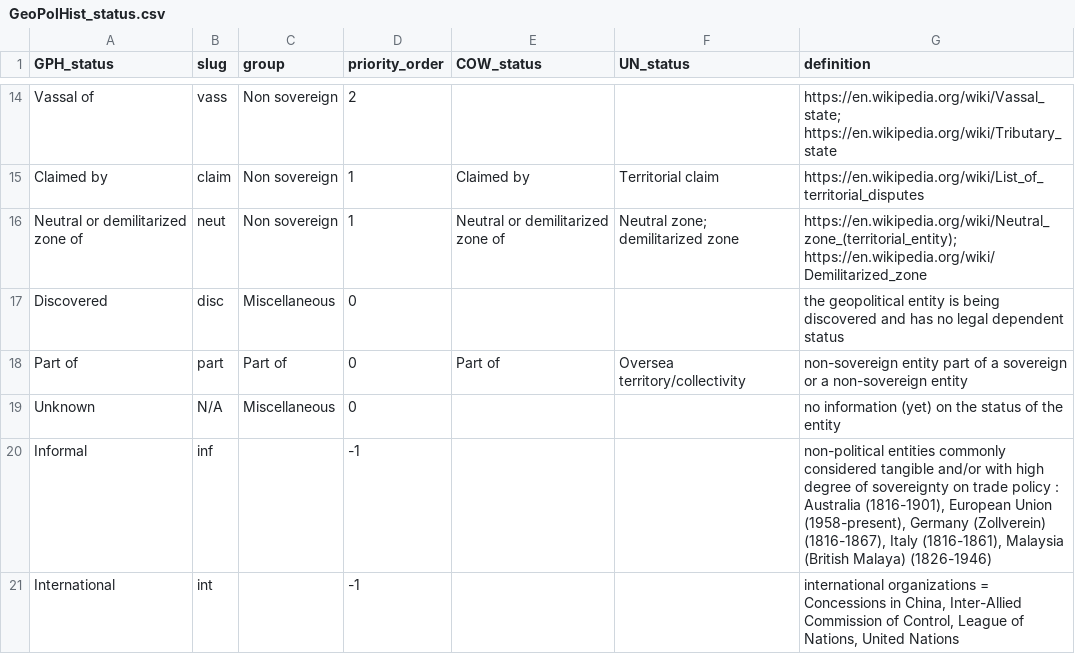
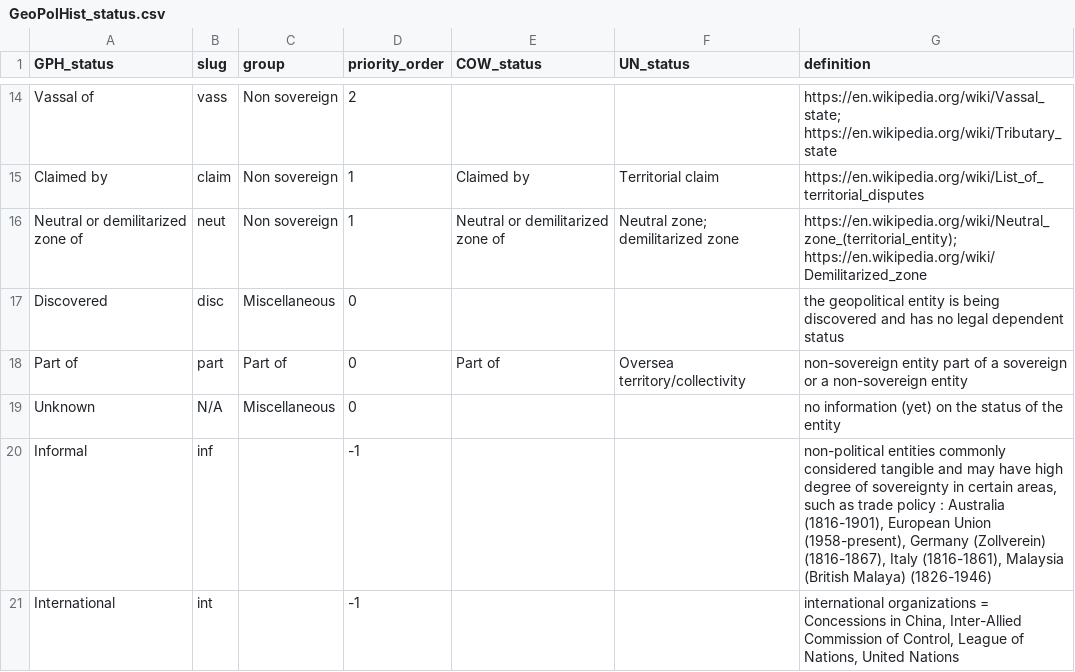
Before and after one commit to medialab/GeoPolHist, a CSV file: data/GeoPolHist_status.csv, drawn as a sheet; only a part is shown, gaps mark what is left out.

Commit message:
Complete 'Informal' status

```diff
--- a/data/GeoPolHist_status.csv
+++ b/data/GeoPolHist_status.csv
@@ -19,3 +19,3 @@ Part of,part,Part of,0,Part of,Oversea territory/collectivity,non-sovereign enti
 Unknown,N/A,Miscellaneous,0,,,no information (yet) on the status of the entity
-Informal,inf,,-1,,,"non-political entities commonly considered tangible and/or with high degree of sovereignty on trade policy : Australia (1816-1901), European Union (1958-present), Germany (Zollverein) (1816-1867), Italy (1816-1861), Malaysia (British Malaya) (1826-1946)"
+Informal,inf,,-1,,,"non-political entities commonly considered tangible and may have high degree of sovereignty in certain areas, such as trade policy : Australia (1816-1901), European Union (1958-present), Germany (Zollverein) (1816-1867), Italy (1816-1861), Malaysia (British Malaya) (1826-1946)"
 International,int,,-1,,,"international organizations = Concessions in China, Inter-Allied Commission of Control, League of Nations, United Nations"
```
